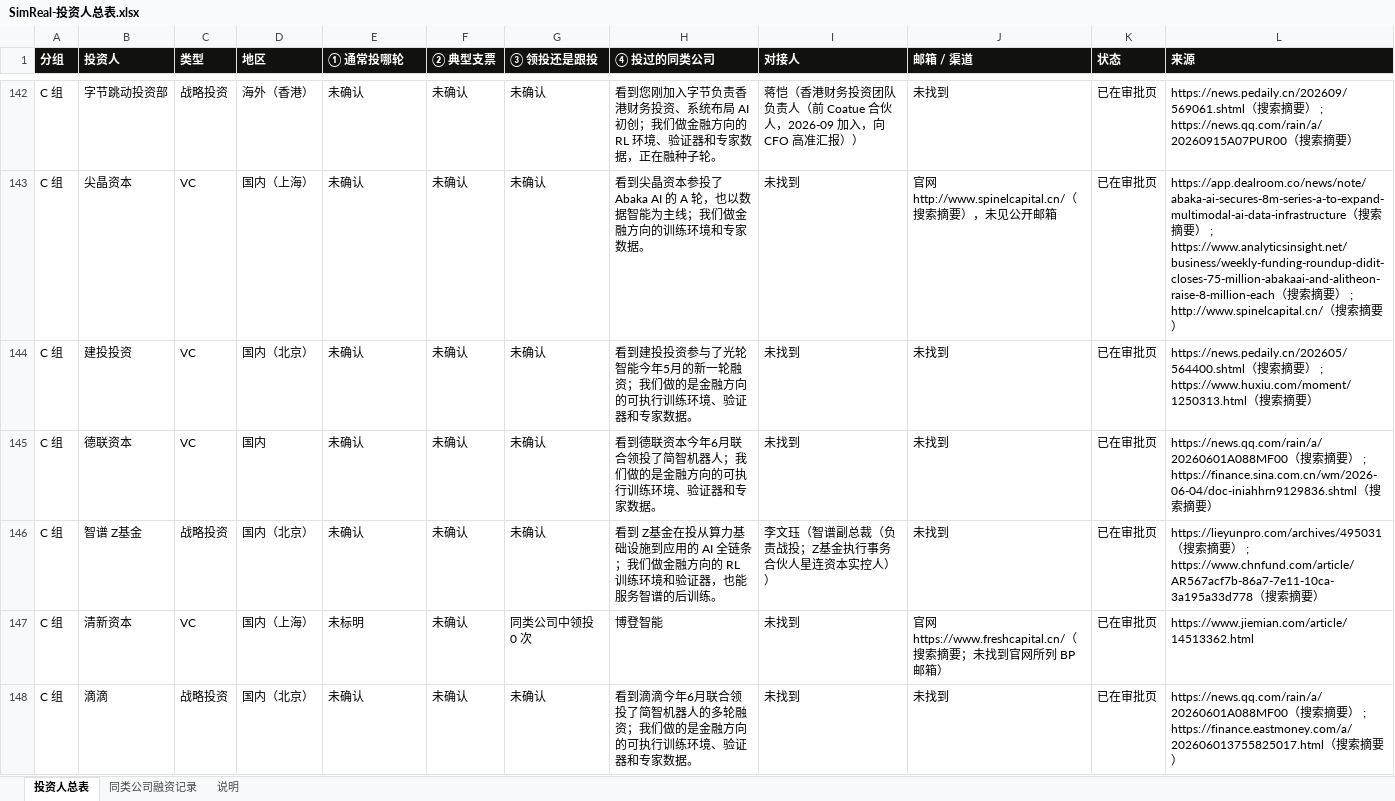
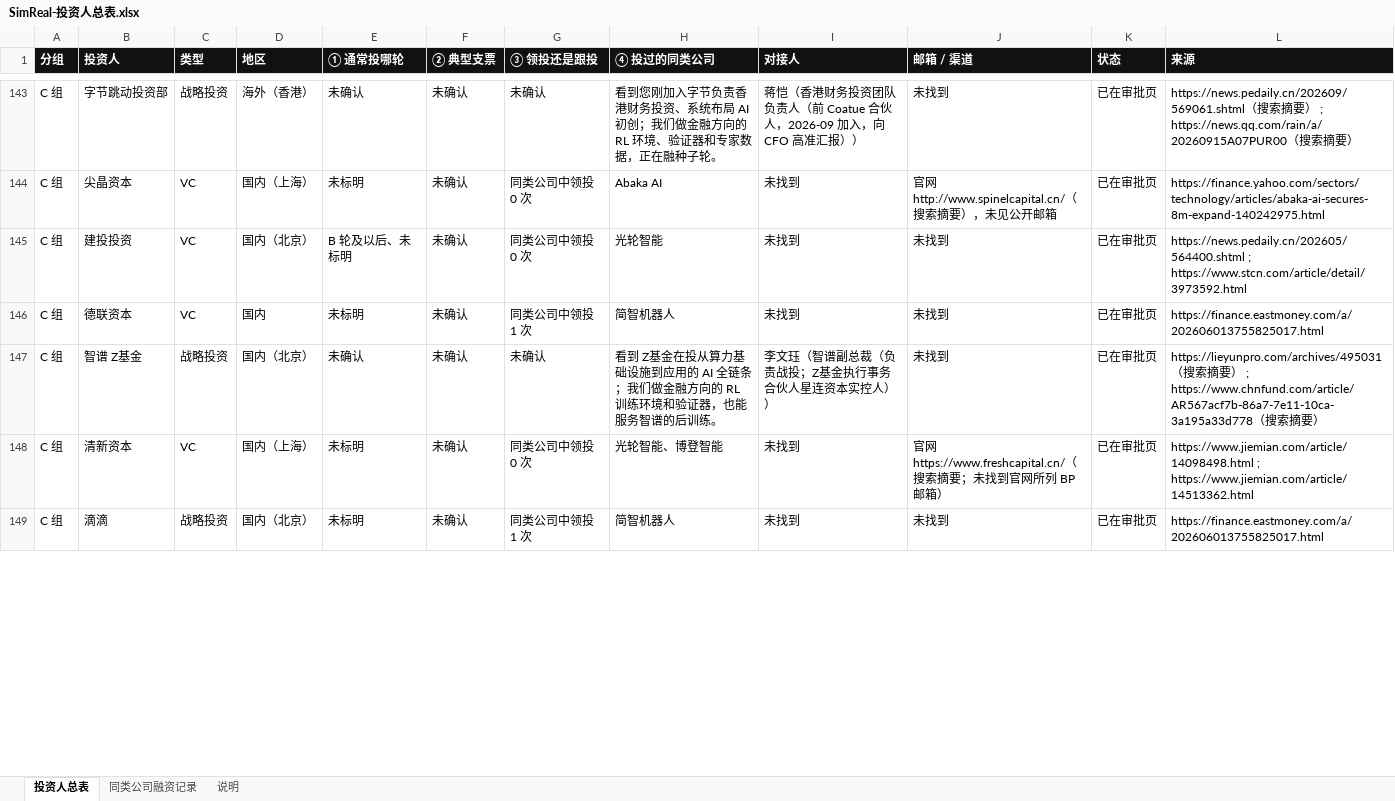
Before and after one commit to wangchen0802/outreaching, an Excel workbook: collateral/SimReal-投资人总表.xlsx, sheet 投资人总表, drawn as a sheet; only a part is shown, gaps mark what is left out; values as stored, in another font and other column widths than the file's, no borders; addresses are those after the commit; the diff covers the shown part only; the diff names each change by its address in the sheet, - before the commit and + after, or states it on an @@ line.

```diff
--- a/collateral/SimReal-投资人总表.xlsx (sheet 投资人总表)
+++ b/collateral/SimReal-投资人总表.xlsx (sheet 投资人总表)
-E144 (① 通常投哪轮): 未确认
+E144 (① 通常投哪轮): 未标明
-G144:G145 (③ 领投还是跟投): 未确认
+G144:G145 (③ 领投还是跟投): 同类公司中领投 0 次
-H144 (④ 投过的同类公司): 看到尖晶资本参投了 Abaka AI 的 A 轮，也以数据智能为主线；我们做金融方向的训练环境和专家数据。
+H144 (④ 投过的同类公司): Abaka AI
-L144 (来源): https://app.dealroom.co/news/note/abaka-ai-secures-8m-series-a-to-expand-multimodal-ai-data-infrastructure（搜索摘要） ; https://www.analyticsinsight.net/business/weekly-funding-roundup-didit-closes-75-million-abakaai-and-alitheon-raise-8-million-each（搜索摘要） ; http://www.spinelcapital.cn/（搜索摘要）
+L144 (来源): https://finance.yahoo.com/sectors/technology/articles/abaka-ai-secures-8m-expand-140242975.html
-E145 (① 通常投哪轮): 未确认
+E145 (① 通常投哪轮): B 轮及以后、未标明
-H145 (④ 投过的同类公司): 看到建投投资参与了光轮智能今年5月的新一轮融资；我们做的是金融方向的可执行训练环境、验证器和专家数据。
+H145 (④ 投过的同类公司): 光轮智能
-L145 (来源): https://news.pedaily.cn/202605/564400.shtml（搜索摘要） ; https://www.huxiu.com/moment/1250313.html（搜索摘要）
+L145 (来源): https://news.pedaily.cn/202605/564400.shtml ; https://www.stcn.com/article/detail/3973592.html
-E146 (① 通常投哪轮): 未确认
+E146 (① 通常投哪轮): 未标明
-G146 (③ 领投还是跟投): 未确认
+G146 (③ 领投还是跟投): 同类公司中领投 1 次
-H146 (④ 投过的同类公司): 看到德联资本今年6月联合领投了简智机器人；我们做的是金融方向的可执行训练环境、验证器和专家数据。
+H146 (④ 投过的同类公司): 简智机器人
-L146 (来源): https://news.qq.com/rain/a/20260601A088MF00（搜索摘要） ; https://finance.sina.com.cn/wm/2026-06-04/doc-iniahhrn9129836.shtml（搜索摘要）
+L146 (来源): https://finance.eastmoney.com/a/202606013755825017.html
-H148 (④ 投过的同类公司): 博登智能
+H148 (④ 投过的同类公司): 光轮智能、博登智能
-L148 (来源): https://www.jiemian.com/article/14513362.html
+L148 (来源): https://www.jiemian.com/article/14098498.html ; https://www.jiemian.com/article/14513362.html
-E149 (① 通常投哪轮): 未确认
+E149 (① 通常投哪轮): 未标明
-G149 (③ 领投还是跟投): 未确认
+G149 (③ 领投还是跟投): 同类公司中领投 1 次
-H149 (④ 投过的同类公司): 看到滴滴今年6月联合领投了简智机器人的多轮融资；我们做的是金融方向的可执行训练环境、验证器和专家数据。
+H149 (④ 投过的同类公司): 简智机器人
-L149 (来源): https://news.qq.com/rain/a/20260601A088MF00（搜索摘要） ; https://finance.eastmoney.com/a/202606013755825017.html（搜索摘要）
+L149 (来源): https://finance.eastmoney.com/a/202606013755825017.html
```
Also changed, not shown: 52 added rows and 101 edited cells elsewhere in this sheet, sheet 同类公司融资记录, sheet 说明, 6 other files.
